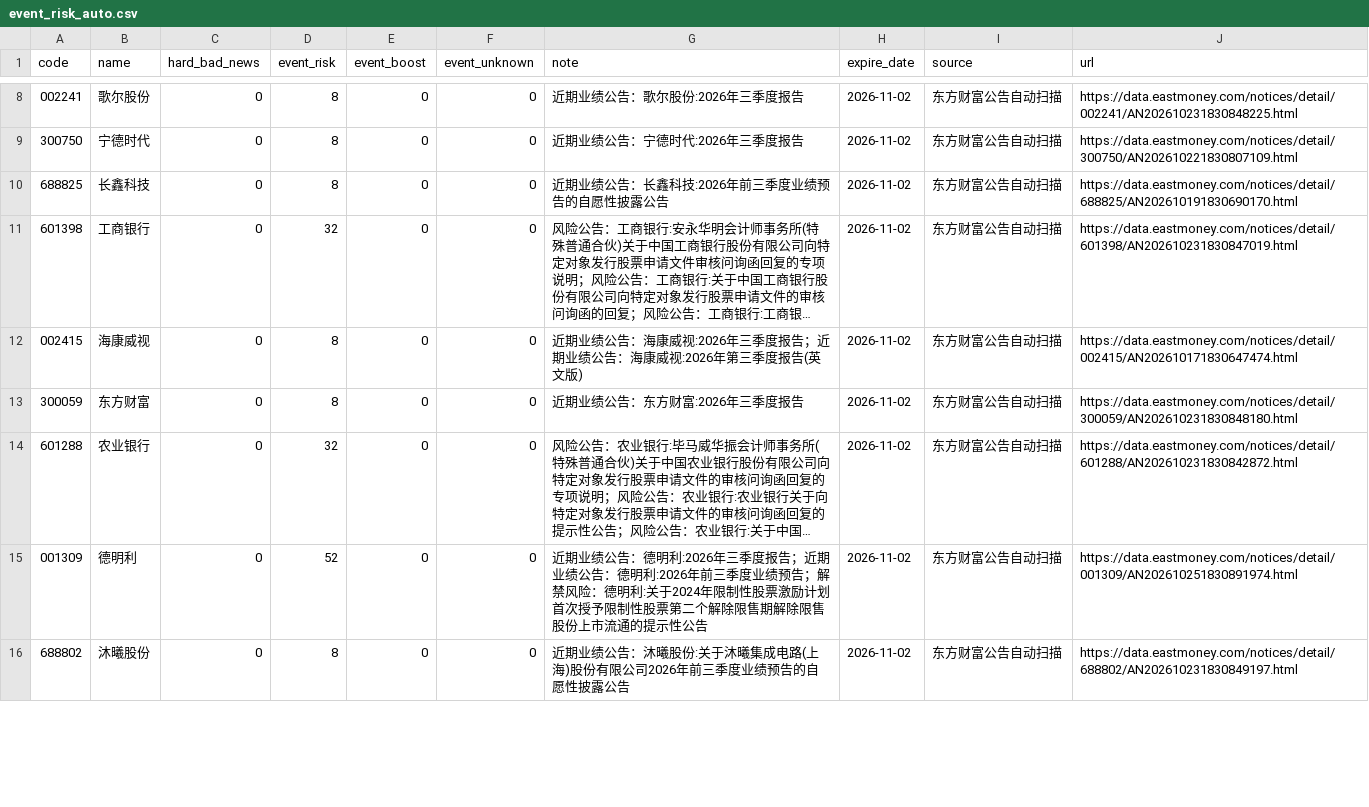
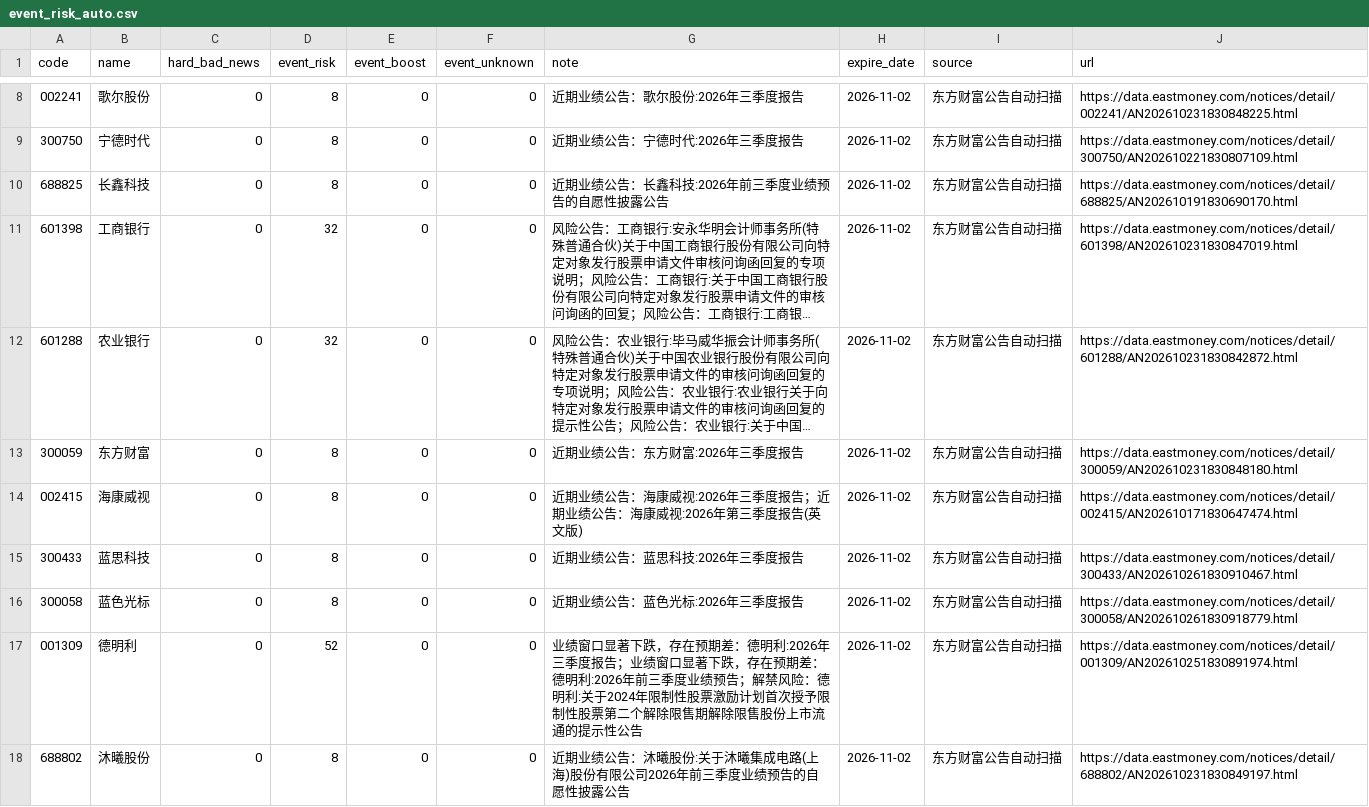
Before and after one commit to chenrj985-ai/decision, a CSV file: data/event_risk_auto.csv, drawn as a sheet; only a part is shown, gaps mark what is left out; long unchanged cells end in …; addresses are those after the commit; the diff covers the shown part only; the diff names each change by its address in the sheet, - before the commit and + after, or states it on an @@ line.

```diff
--- a/data/event_risk_auto.csv
+++ b/data/event_risk_auto.csv
@@ row 14 moved to row 12: 601288 @@
+row 13: 300059 | 东方财富 | 0 | 8 | 0 | 0 | 近期业绩公告：东方财富:2026年三季度报告 | 2026-11-02 | 东方财富公告自动扫描 | https://data.eastmoney.com/notices/detail/300059/AN202610231830848180.html
@@ row 18 moved to row 15: 300433 @@
-A16 (code): 300059
+A16 (code): 300058
-B16 (name): 东方财富
+B16 (name): 蓝色光标
-G16 (note): 近期业绩公告：东方财富:2026年三季度报告
+G16 (note): 近期业绩公告：蓝色光标:2026年三季度报告
-J16 (url): https://data.eastmoney.com/notices/detail/300059/AN202610231830848180.html
+J16 (url): https://data.eastmoney.com/notices/detail/300058/AN202610261830918779.html
-G17 (note): 近期业绩公告：德明利:2026年三季度报告；近期业绩公告：德明利…
+G17 (note): 业绩窗口显著下跌，存在预期差：德明利:2026年三季度报告；业绩窗口显著下跌，存在预期差：德明利…
```
Also changed, not shown: 4 added rows, 8 removed rows, 9 moved rows and 23 edited cells elsewhere in this file, data/event_scan_cache.csv, data/quote_cache.csv, 24 other files.
